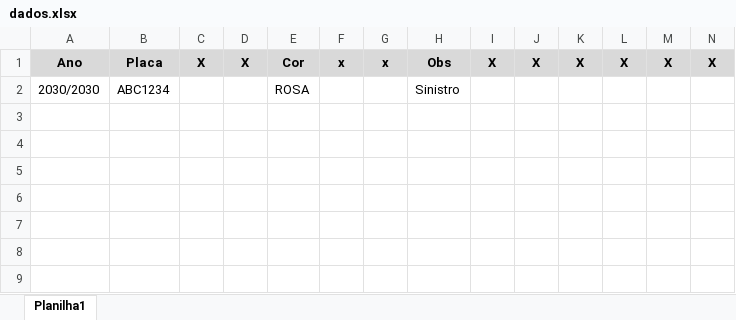
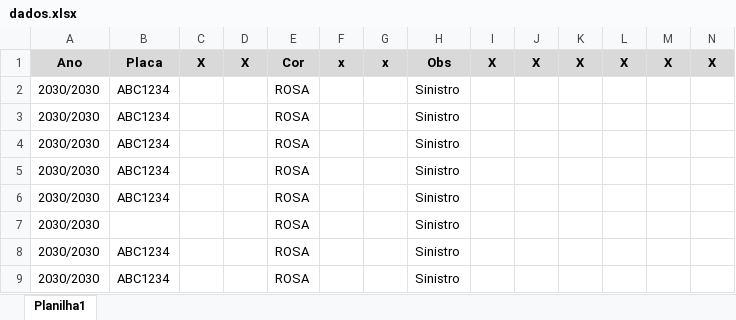
Before and after one commit to moothz/instasipt-bot, an Excel workbook: dados.xlsx, sheet Planilha1, drawn as a sheet; values as stored, in another font and other column widths than the file's, no borders; conditional formats not drawn; the diff names each change by its address in the sheet, - before the commit and + after, or states it on an @@ line.

```diff
--- a/dados.xlsx (sheet Planilha1)
+++ b/dados.xlsx (sheet Planilha1)
+row 3: 2030/2030 | ABC1234 |  |  | ROSA |  |  | Sinistro
+row 4: 2030/2030 | ABC1234 |  |  | ROSA |  |  | Sinistro
+row 5: 2030/2030 | ABC1234 |  |  | ROSA |  |  | Sinistro
+row 6: 2030/2030 | ABC1234 |  |  | ROSA |  |  | Sinistro
+row 7: 2030/2030 |  |  |  | ROSA |  |  | Sinistro
+row 8: 2030/2030 | ABC1234 |  |  | ROSA |  |  | Sinistro
+row 9: 2030/2030 | ABC1234 |  |  | ROSA |  |  | Sinistro
```
Also changed, not shown: 6 other files.
